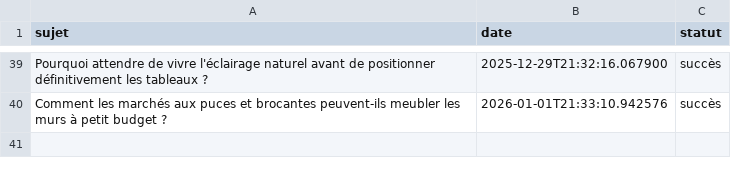
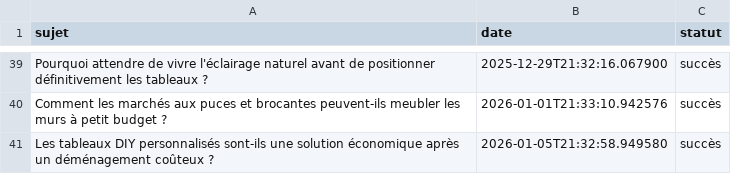
Before and after one commit to Metalosmose21/Appartement-1, a CSV file: sujets_traites.csv, drawn as a sheet; only a part is shown, gaps mark what is left out.

```diff
--- a/sujets_traites.csv
+++ b/sujets_traites.csv
@@ -40 +40,2 @@ Pourquoi attendre de vivre l'éclairage naturel avant de positionner définitive
 Comment les marchés aux puces et brocantes peuvent-ils meubler les murs à petit budget ?,2026-01-01T21:33:10.942576,succès
+Les tableaux DIY personnalisés sont-ils une solution économique après un déménagement coûteux ?,2026-01-05T21:32:58.949580,succès
```
Also changed, not shown: sujets.csv.
